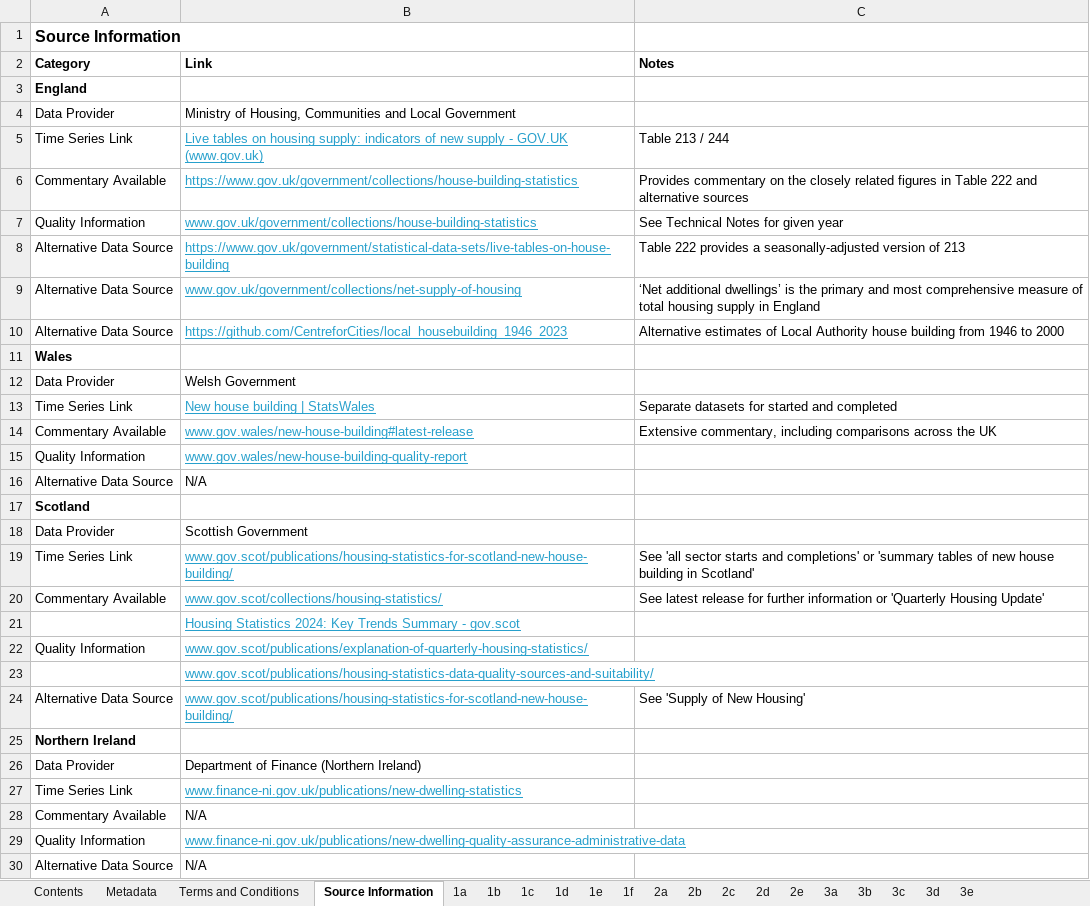
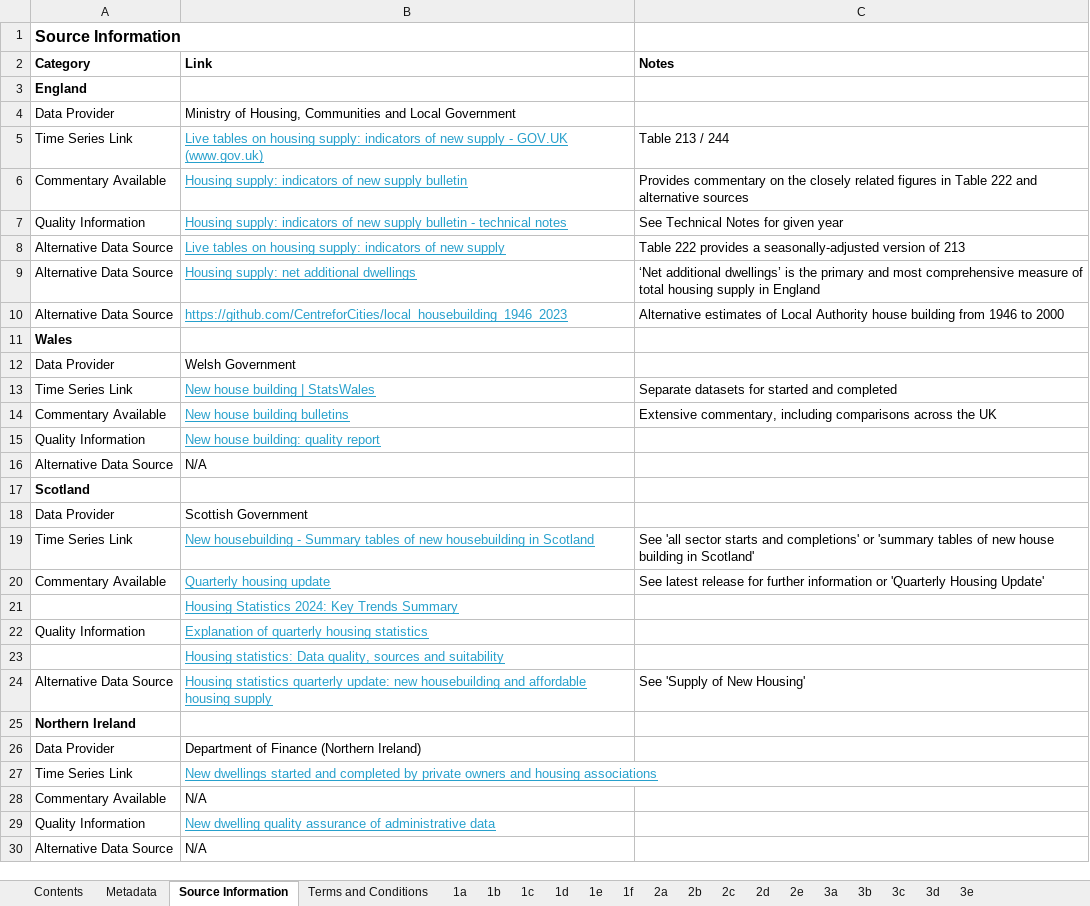
Before and after one commit to times/times-channel-britain-at-a-glance-data, an Excel workbook: downloads/houses.xlsx, sheet Source Information, drawn as a sheet; values as stored, in another font and other column widths than the file's, no borders; table styles not drawn; the diff names each change by its address in the sheet, - before the commit and + after, or states it on an @@ line.

```diff
--- a/downloads/houses.xlsx (sheet Source Information)
+++ b/downloads/houses.xlsx (sheet Source Information)
@@ sheet tab order changed: Contents | Metadata | Source Information | Terms and Conditions | 1a | 1b | 1c | 1d | 1e | 1f | 2a | 2b | 2c | 2d | 2e | 3a | 3b | 3c | 3d | 3e @@
-B6 (Link): https://www.gov.uk/government/collections/house-building-statistics
+B6 (Link): Housing supply: indicators of new supply bulletin
-B7 (Link): www.gov.uk/government/collections/house-building-statistics
+B7 (Link): Housing supply: indicators of new supply bulletin - technical notes
-B8 (Link): https://www.gov.uk/government/statistical-data-sets/live-tables-on-house-building
+B8 (Link): Live tables on housing supply: indicators of new supply
-B9 (Link): www.gov.uk/government/collections/net-supply-of-housing
+B9 (Link): Housing supply: net additional dwellings
-B14 (Link): www.gov.wales/new-house-building#latest-release
+B14 (Link): New house building bulletins
-B15 (Link): www.gov.wales/new-house-building-quality-report
+B15 (Link): New house building: quality report
-B19 (Link): www.gov.scot/publications/housing-statistics-for-scotland-new-house-building/
+B19 (Link): New housebuilding - Summary tables of new housebuilding in Scotland
-B20 (Link): www.gov.scot/collections/housing-statistics/
+B20 (Link): Quarterly housing update
-B21 (Link): …Trends Summary - gov.scot
+B21 (Link): …Trends Summary
-B22 (Link): www.gov.scot/publications/explanation-of-quarterly-housing-statistics/
+B22 (Link): Explanation of quarterly housing statistics
-B23 (Link): www.gov.scot/publications/housing-statistics-data-quality-sources-and-suitability/
+B23 (Link): Housing statistics: Data quality, sources and suitability
-B24 (Link): www.gov.scot/publications/housing-statistics-for-scotland-new-house-building/
+B24 (Link): Housing statistics quarterly update: new housebuilding and affordable housing supply
-B27 (Link): www.finance-ni.gov.uk/publications/new-dwelling-statistics
+B27 (Link): New dwellings started and completed by private owners and housing associations
-B29 (Link): www.finance-ni.gov.uk/publications/new-dwelling-quality-assurance-administrative-data
+B29 (Link): New dwelling quality assurance of administrative data
```
Also changed, not shown: sheet 1d, sheet 1f, sheet 1a, sheet 1b, sheet 2d, sheet 1e, 11 more sheets, 1 other file.
